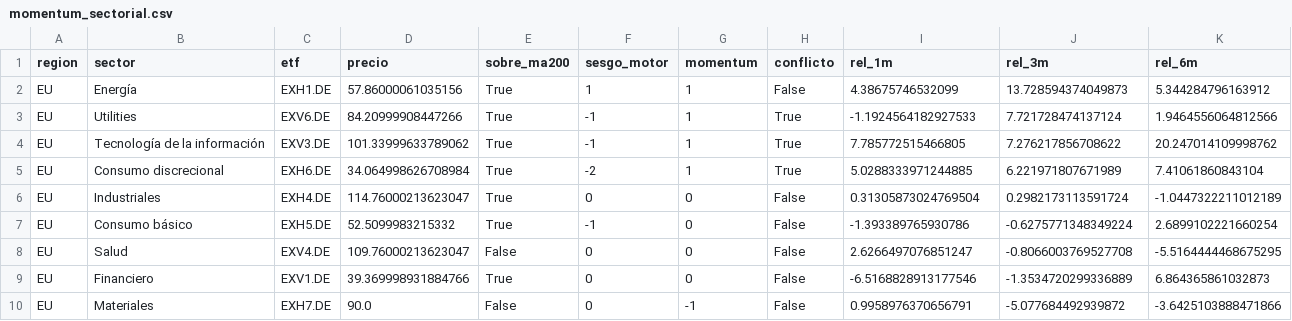
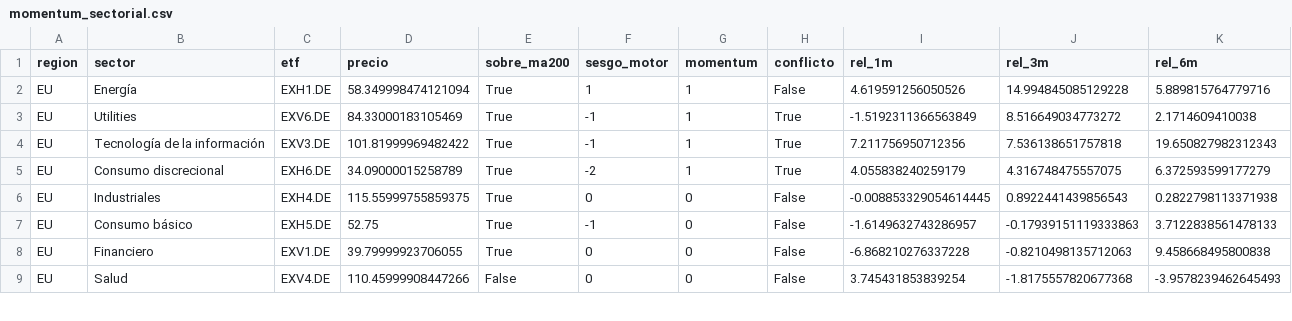
Before and after one commit to jmm-mlg/Macro-daily, a CSV file: data/momentum_sectorial.csv, drawn as a sheet; only a part is shown; the diff covers the shown part only.

```diff
--- a/data/momentum_sectorial.csv
+++ b/data/momentum_sectorial.csv
@@ -1,10 +1,9 @@
 region,sector,etf,precio,sobre_ma200,sesgo_motor,momentum,conflicto,rel_1m,rel_3m,rel_6m
-EU,Energía,EXH1.DE,57.86000061035156,True,1,1,False,4.38675746532099,13.728594374049873,5.344284796163912
-EU,Utilities,EXV6.DE,84.20999908447266,True,-1,1,True,-1.1924564182927533,7.721728474137124,1.9464556064812566
-EU,Tecnología de la información,EXV3.DE,101.33999633789062,True,-1,1,True,7.785772515466805,7.276217856708622,20.247014109998762
-EU,Consumo discrecional,EXH6.DE,34.064998626708984,True,-2,1,True,5.0288333971244885,6.221971807671989,7.41061860843104
-EU,Industriales,EXH4.DE,114.76000213623047,True,0,0,False,0.31305873024769504,0.2982173113591724,-1.0447322211012189
-EU,Consumo básico,EXH5.DE,52.5099983215332,True,-1,0,False,-1.393389765930786,-0.6275771348349224,2.6899102221660254
-EU,Salud,EXV4.DE,109.76000213623047,False,0,0,False,2.6266497076851247,-0.8066003769527708,-5.5164444468675295
-EU,Financiero,EXV1.DE,39.369998931884766,True,0,0,False,-6.5168828913177546,-1.3534720299336889,6.864365861032873
-EU,Materiales,EXH7.DE,90.0,False,0,-1,False,0.9958976370656791,-5.077684492939872,-3.6425103888471866
+EU,Energía,EXH1.DE,58.349998474121094,True,1,1,False,4.619591256050526,14.994845085129228,5.889815764779716
+EU,Utilities,EXV6.DE,84.33000183105469,True,-1,1,True,-1.5192311366563849,8.516649034773272,2.1714609410038
+EU,Tecnología de la información,EXV3.DE,101.81999969482422,True,-1,1,True,7.211756950712356,7.536138651757818,19.650827982312343
+EU,Consumo discrecional,EXH6.DE,34.09000015258789,True,-2,1,True,4.055838240259179,4.316748475557075,6.372593599177279
+EU,Industriales,EXH4.DE,115.55999755859375,True,0,0,False,-0.008853329054614445,0.8922441439856543,0.2822798113371938
+EU,Consumo básico,EXH5.DE,52.75,True,-1,0,False,-1.6149632743286957,-0.17939151119333863,3.7122838561478133
+EU,Financiero,EXV1.DE,39.79999923706055,True,0,0,False,-6.868210276337228,-0.8210498135712063,9.458668495800838
+EU,Salud,EXV4.DE,110.45999908447266,False,0,0,False,3.745431853839254,-1.8175557820677368,-3.9578239462645493
```
Also changed, not shown: 4 added rows, 3 removed rows and 41 edited cells elsewhere in this file, data/fichas.csv, data/pulso.csv, 8 other files.
